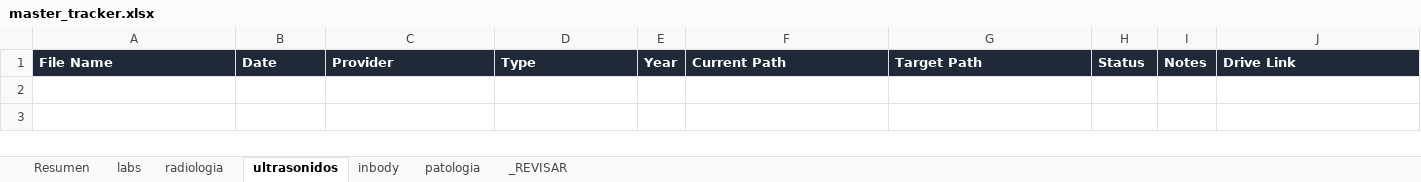
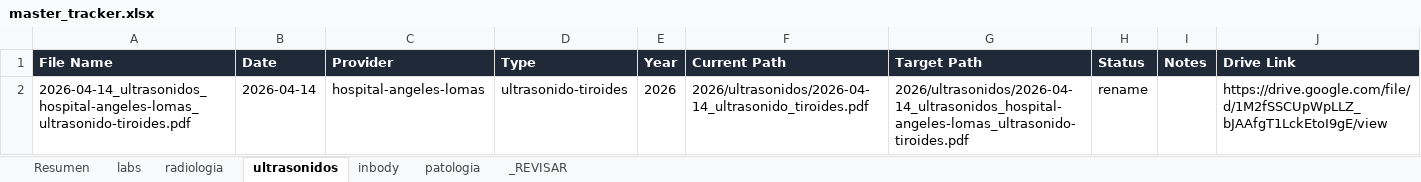
Before and after one commit to fernandomartinez-de/vital-signal-reports, an Excel workbook: tracker/master_tracker.xlsx, sheet ultrasonidos, drawn as a sheet; values as stored, in another font and other column widths than the file's, no borders; the diff names each change by its address in the sheet, - before the commit and + after, or states it on an @@ line.

```diff
--- a/tracker/master_tracker.xlsx (sheet ultrasonidos)
+++ b/tracker/master_tracker.xlsx (sheet ultrasonidos)
+row 2: 2026-04-14_ultrasonidos_hospital-angeles-lomas_ultrasonido-tiroides.pdf | 2026-04-14 | hospital-angeles-lomas | ultrasonido-tiroides | 2026 | 2026/ultrasonidos/2026-04-14_ultrasonido_tiroides.pdf | 2026/ultrasonidos/2026-04-14_ultrasonidos_hospital-angeles-lomas_ultrasonido-tiroides.pdf | rename |  | https://drive.google.com/file/d/1M2fSSCUpWpLLZ_bJAAfgT1LckEtoI9gE/view
```
Also changed, not shown: sheet _REVISAR, sheet labs, sheet inbody, sheet Resumen.
